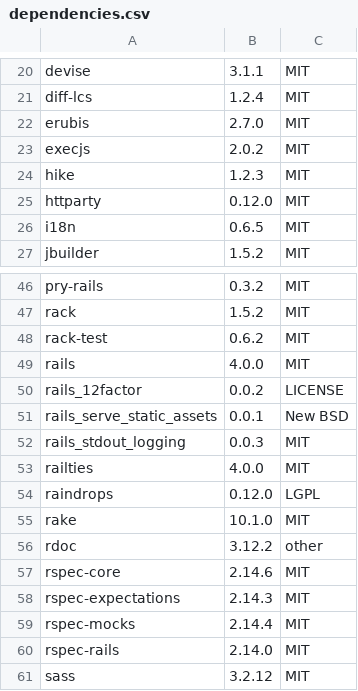
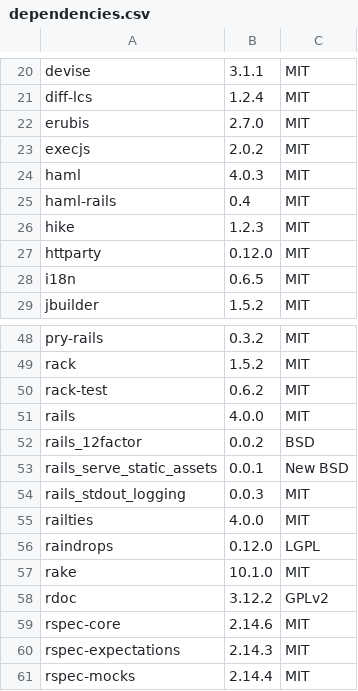
Before and after one commit to Aperta-project/Aperta, a CSV file: doc/dependencies.csv, drawn as a sheet; only a part is shown, gaps mark what is left out; the shorter side is filled out with more unchanged rows.

Commit message:
Update whitelisted licenses

```diff
--- a/doc/dependencies.csv
+++ b/doc/dependencies.csv
@@ -23,2 +23,4 @@ erubis, 2.7.0, MIT
 execjs, 2.0.2, MIT
+haml, 4.0.3, MIT
+haml-rails, 0.4, MIT
 hike, 1.2.3, MIT
@@ -49,3 +51,3 @@ rack-test, 0.6.2, MIT
 rails, 4.0.0, MIT
-rails_12factor, 0.0.2, LICENSE
+rails_12factor, 0.0.2, BSD
 rails_serve_static_assets, 0.0.1, New BSD
@@ -55,3 +57,3 @@ raindrops, 0.12.0, LGPL
 rake, 10.1.0, MIT
-rdoc, 3.12.2, other
+rdoc, 3.12.2, GPLv2
 rspec-core, 2.14.6, MIT
```
Also changed, not shown: 3 other files.
